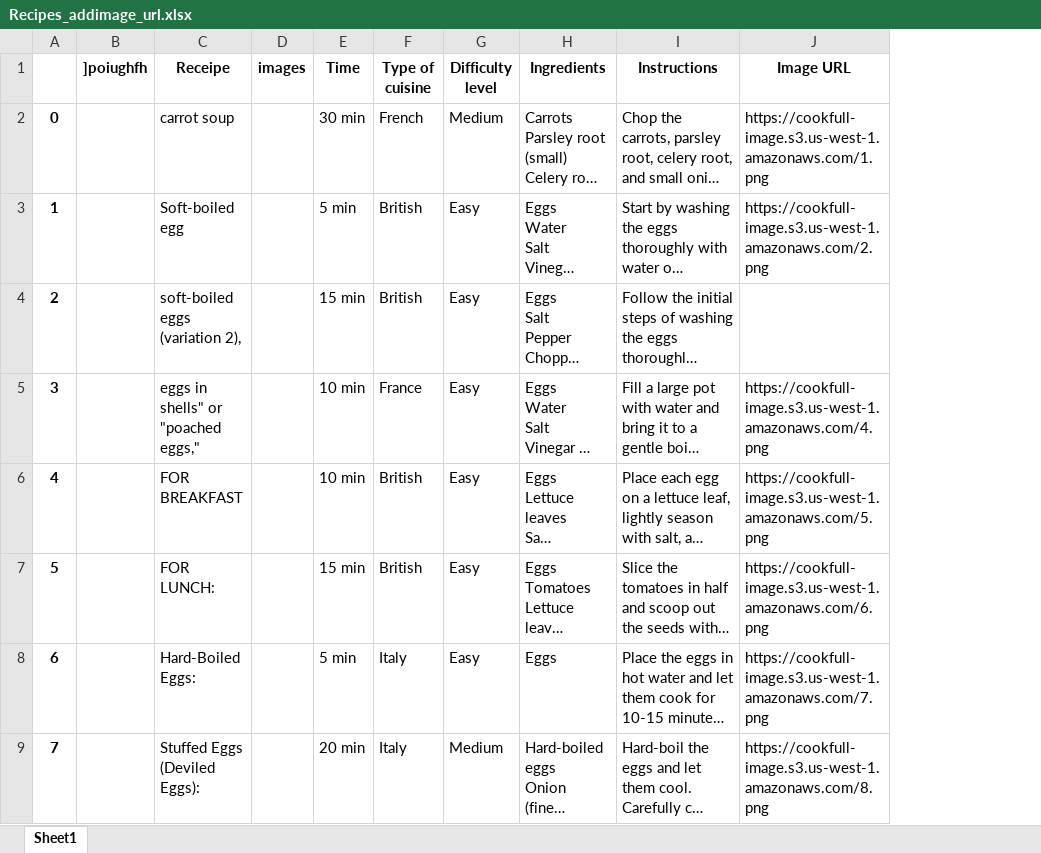
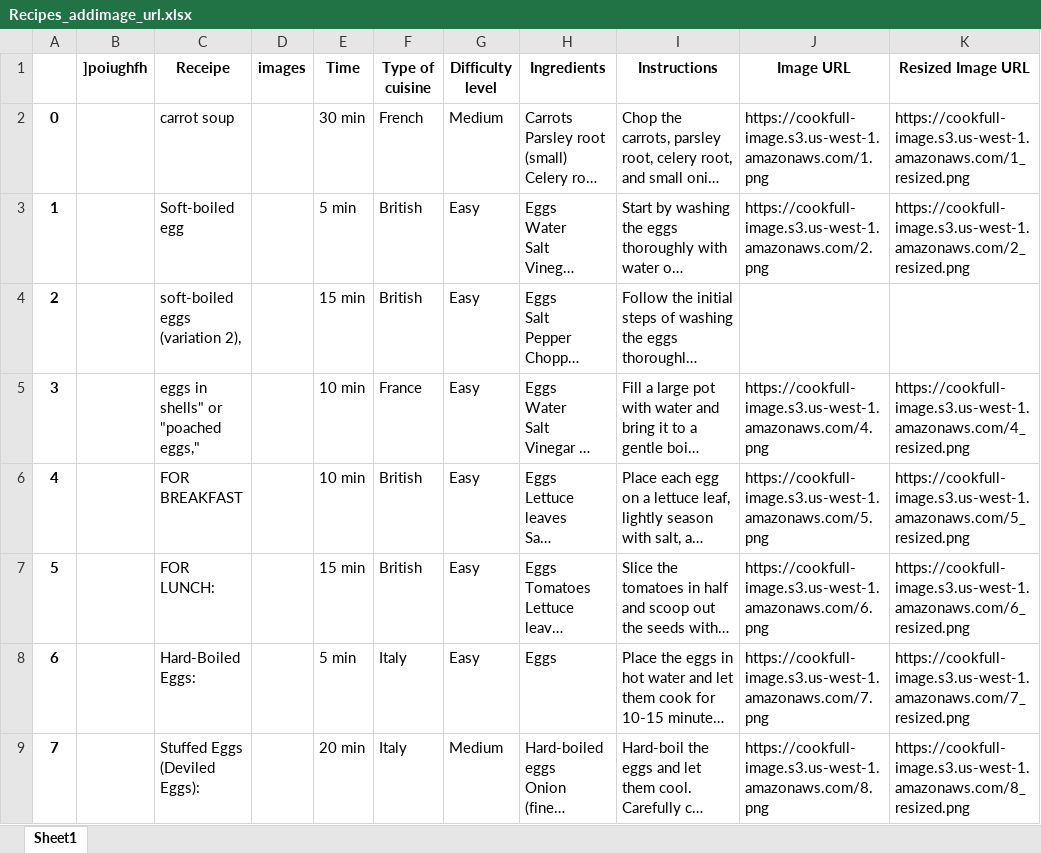
Before and after one commit to onmoonno/Cookful-Project, an Excel workbook: Recipes_addimage_url.xlsx, sheet Sheet1, drawn as a sheet; only a part is shown; long unchanged cells end in …; values as stored, in another font and other column widths than the file's, no borders; the diff names each change by its address in the sheet, - before the commit and + after, or states it on an @@ line.

Commit message:
crop and resize image into square, delete price in the result layout

```diff
--- a/Recipes_addimage_url.xlsx (sheet Sheet1)
+++ b/Recipes_addimage_url.xlsx (sheet Sheet1)
+column K (Resized Image URL), rows 2-9: https://cookfull-image.s3.us-west-1.amazonaws.com/1_resized.png | https://cookfull-image.s3.us-west-1.amazonaws.com/2_resized.png |  | https://cookfull-image.s3.us-west-1.amazonaws.com/4_resized.png | https://cookfull-image.s3.us-west-1.amazonaws.com/5_resized.png | https://cookfull-image.s3.us-west-1.amazonaws.com/6_resized.png | https://cookfull-image.s3.us-west-1.amazonaws.com/7_resized.png | https://cookfull-image.s3.us-west-1.amazonaws.com/8_resized.png
```
Also changed, not shown: 7 other files.
